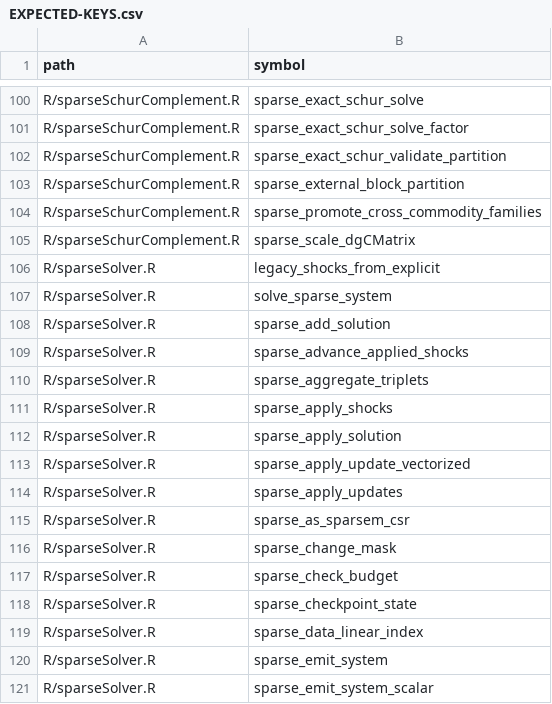
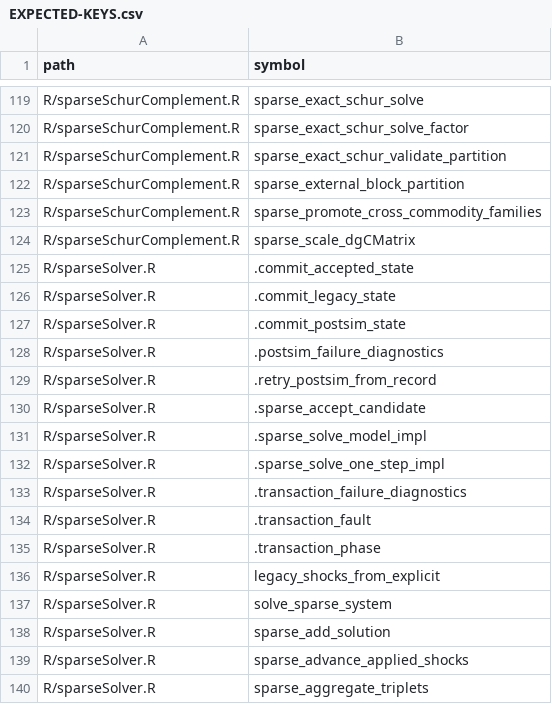
Before and after one commit to DavidZenz/tabloToR, a CSV file: docs/provenance/EXPECTED-KEYS.csv, drawn as a sheet; only a part is shown, gaps mark what is left out; the shorter side is filled out with more unchanged rows; the diff covers the shown part only.

```diff
--- a/docs/provenance/EXPECTED-KEYS.csv
+++ b/docs/provenance/EXPECTED-KEYS.csv
@@ -105,2 +124,13 @@
 "R/sparseSchurComplement.R","sparse_scale_dgCMatrix"
+"R/sparseSolver.R",".commit_accepted_state"
+"R/sparseSolver.R",".commit_legacy_state"
+"R/sparseSolver.R",".commit_postsim_state"
+"R/sparseSolver.R",".postsim_failure_diagnostics"
+"R/sparseSolver.R",".retry_postsim_from_record"
+"R/sparseSolver.R",".sparse_accept_candidate"
+"R/sparseSolver.R",".sparse_solve_model_impl"
+"R/sparseSolver.R",".sparse_solve_one_step_impl"
+"R/sparseSolver.R",".transaction_failure_diagnostics"
+"R/sparseSolver.R",".transaction_fault"
+"R/sparseSolver.R",".transaction_phase"
 "R/sparseSolver.R","legacy_shocks_from_explicit"
```
Also changed, not shown: 19 added rows elsewhere in this file, 4 other files.
